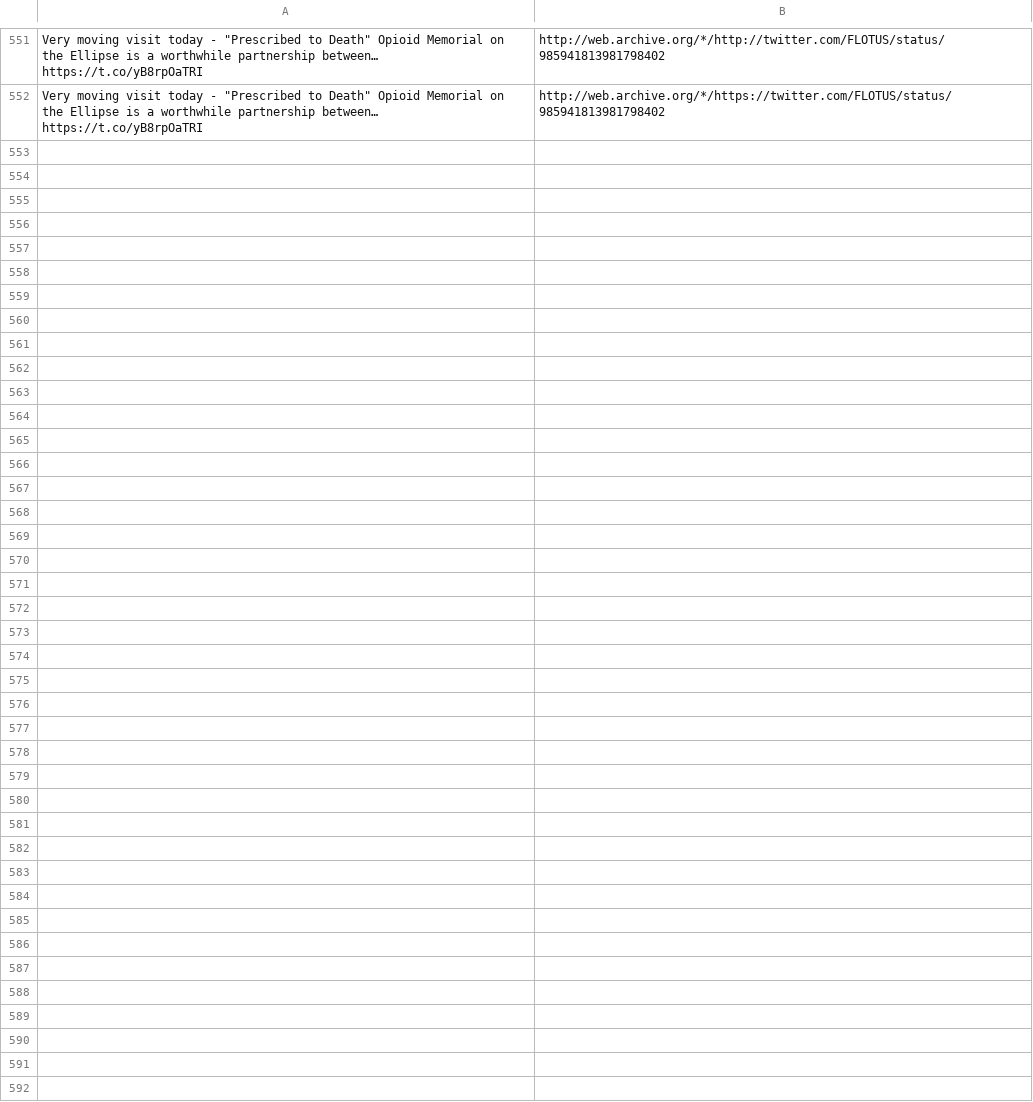
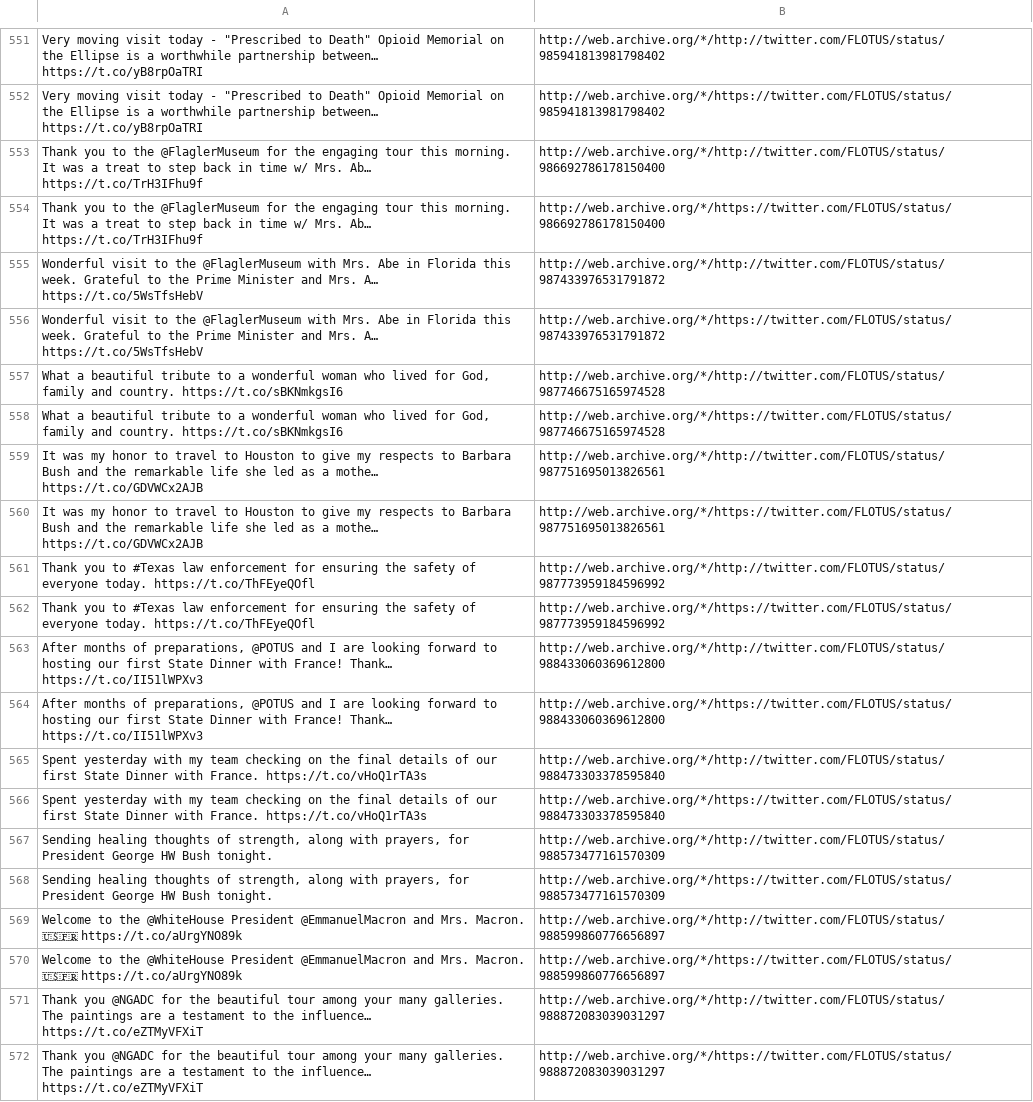
Before and after one commit to patrick-brian-mooney/archive-junta, a CSV file: data/archive_FLOTUS.csv, drawn as a sheet; only a part is shown, gaps mark what is left out; the diff names each change by its address in the sheet, - before the commit and + after, or states it on an @@ line.

```diff
--- a/data/archive_FLOTUS.csv
+++ b/data/archive_FLOTUS.csv
+row 553: Thank you to the @FlaglerMuseum for the engaging tour this morning. It was a treat to step back in time w/ Mrs. Ab… https://t.co/TrH3IFhu9f | http://web.archive.org/*/http://twitter.com/FLOTUS/status/986692786178150400
+row 554: Thank you to the @FlaglerMuseum for the engaging tour this morning. It was a treat to step back in time w/ Mrs. Ab… https://t.co/TrH3IFhu9f | http://web.archive.org/*/https://twitter.com/FLOTUS/status/986692786178150400
+row 555: Wonderful visit to the @FlaglerMuseum with Mrs. Abe in Florida this week. Grateful to the Prime Minister and Mrs. A… https://t.co/5WsTfsHebV | http://web.archive.org/*/http://twitter.com/FLOTUS/status/987433976531791872
+row 556: Wonderful visit to the @FlaglerMuseum with Mrs. Abe in Florida this week. Grateful to the Prime Minister and Mrs. A… https://t.co/5WsTfsHebV | http://web.archive.org/*/https://twitter.com/FLOTUS/status/987433976531791872
+row 557: What a beautiful tribute to a wonderful woman who lived for God, family and country. https://t.co/sBKNmkgsI6 | http://web.archive.org/*/http://twitter.com/FLOTUS/status/987746675165974528
+row 558: What a beautiful tribute to a wonderful woman who lived for God, family and country. https://t.co/sBKNmkgsI6 | http://web.archive.org/*/https://twitter.com/FLOTUS/status/987746675165974528
+row 559: It was my honor to travel to Houston to give my respects to Barbara Bush and the remarkable life she led as a mothe… https://t.co/GDVWCx2AJB | http://web.archive.org/*/http://twitter.com/FLOTUS/status/987751695013826561
+row 560: It was my honor to travel to Houston to give my respects to Barbara Bush and the remarkable life she led as a mothe… https://t.co/GDVWCx2AJB | http://web.archive.org/*/https://twitter.com/FLOTUS/status/987751695013826561
+row 561: Thank you to #Texas law enforcement for ensuring the safety of everyone today. https://t.co/ThFEyeQOfl | http://web.archive.org/*/http://twitter.com/FLOTUS/status/987773959184596992
+row 562: Thank you to #Texas law enforcement for ensuring the safety of everyone today. https://t.co/ThFEyeQOfl | http://web.archive.org/*/https://twitter.com/FLOTUS/status/987773959184596992
+row 563: After months of preparations, @POTUS and I are looking forward to hosting our first State Dinner with France! Thank… https://t.co/II51lWPXv3 | http://web.archive.org/*/http://twitter.com/FLOTUS/status/988433060369612800
+row 564: After months of preparations, @POTUS and I are looking forward to hosting our first State Dinner with France! Thank… https://t.co/II51lWPXv3 | http://web.archive.org/*/https://twitter.com/FLOTUS/status/988433060369612800
+row 565: Spent yesterday with my team checking on the final details of our first State Dinner with France. https://t.co/vHoQ1rTA3s | http://web.archive.org/*/http://twitter.com/FLOTUS/status/988473303378595840
+row 566: Spent yesterday with my team checking on the final details of our first State Dinner with France. https://t.co/vHoQ1rTA3s | http://web.archive.org/*/https://twitter.com/FLOTUS/status/988473303378595840
+row 567: Sending healing thoughts of strength, along with prayers, for President George HW Bush tonight. | http://web.archive.org/*/http://twitter.com/FLOTUS/status/988573477161570309
+row 568: Sending healing thoughts of strength, along with prayers, for President George HW Bush tonight. | http://web.archive.org/*/https://twitter.com/FLOTUS/status/988573477161570309
+row 569: Welcome to the @WhiteHouse President @EmmanuelMacron and Mrs. Macron. 🇺🇸🇫🇷 https://t.co/aUrgYNO89k | http://web.archive.org/*/http://twitter.com/FLOTUS/status/988599860776656897
+row 570: Welcome to the @WhiteHouse President @EmmanuelMacron and Mrs. Macron. 🇺🇸🇫🇷 https://t.co/aUrgYNO89k | http://web.archive.org/*/https://twitter.com/FLOTUS/status/988599860776656897
+row 571: Thank you @NGADC for the beautiful tour among your many galleries. The paintings are a testament to the influence… https://t.co/eZTMyVFXiT | http://web.archive.org/*/http://twitter.com/FLOTUS/status/988872083039031297
+row 572: Thank you @NGADC for the beautiful tour among your many galleries. The paintings are a testament to the influence… https://t.co/eZTMyVFXiT | http://web.archive.org/*/https://twitter.com/FLOTUS/status/988872083039031297
```
Also changed, not shown: data/archive_DepSecHargan.csv, data/archive_JessicaDitto45.csv, 39 other files.
